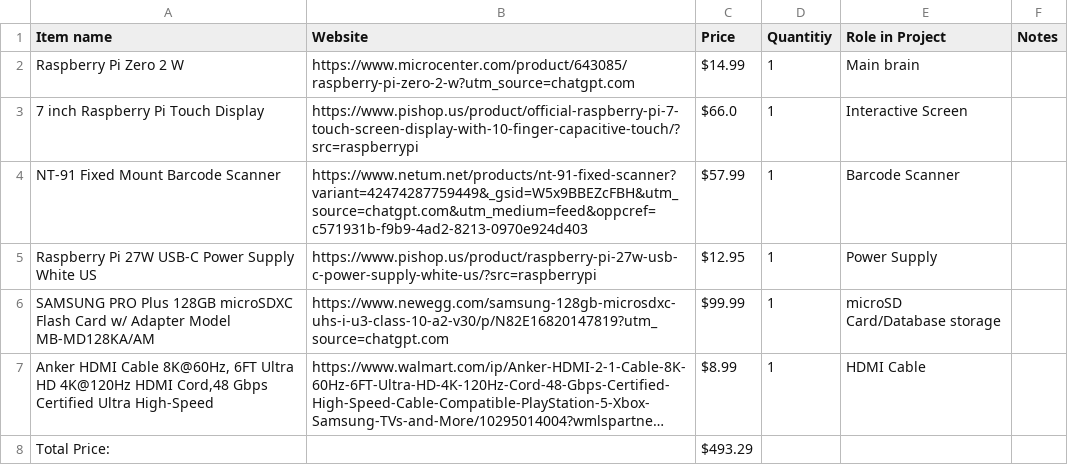
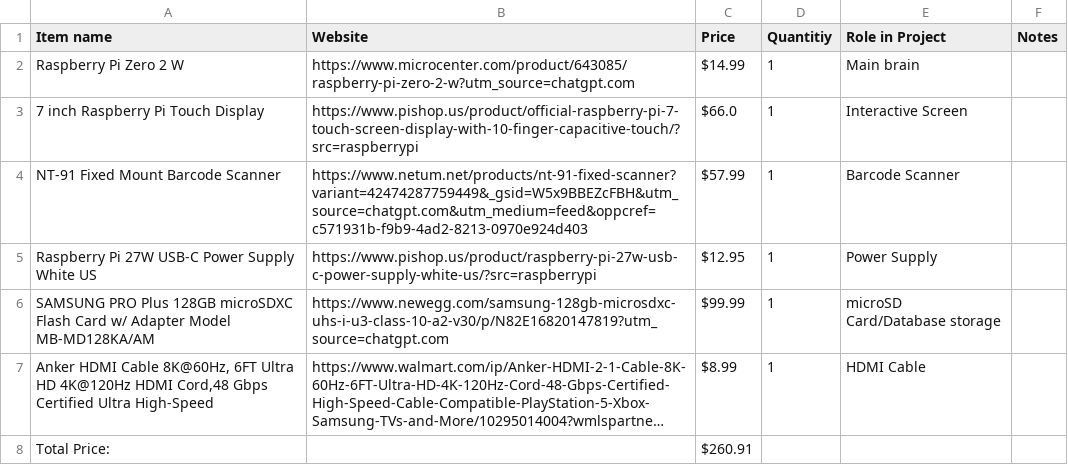
Before and after one commit to mdmutahhar24-pixel/IKPBKiosk, a CSV file: BOM/IKPBKiosk BOM - BOM.csv, drawn as a sheet; long unchanged cells end in …; the diff names each change by its address in the sheet, - before the commit and + after, or states it on an @@ line.

Commit message:
Fix item list and update total price in BOM
Updated BOM with corrected total price and item details.

```diff
--- a/BOM/IKPBKiosk BOM - BOM.csv
+++ b/BOM/IKPBKiosk BOM - BOM.csv
-C8 (Price): $493.29
+C8 (Price): $260.91
```
